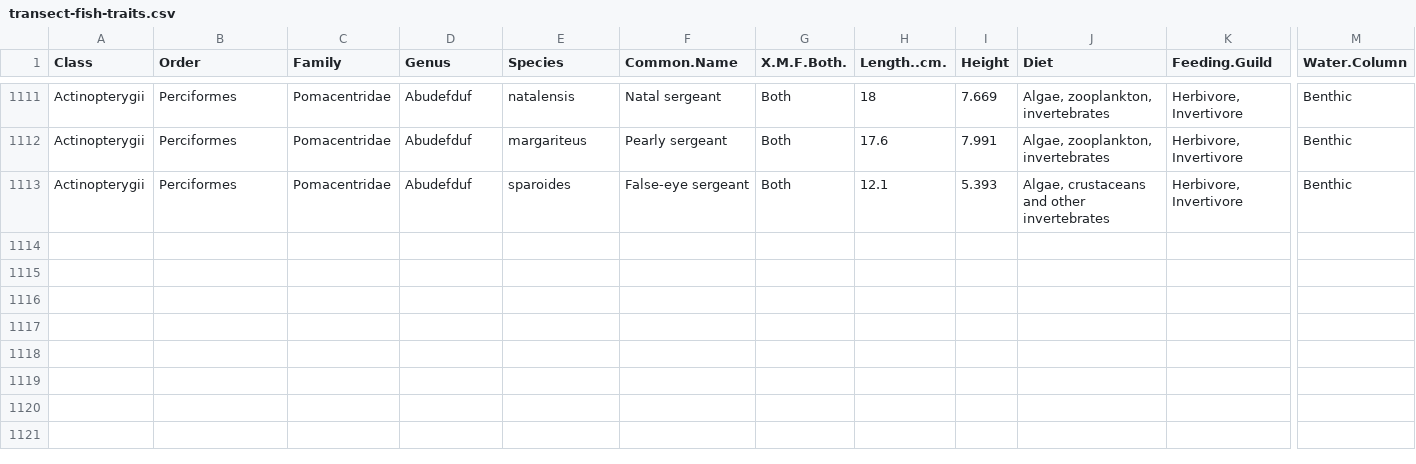
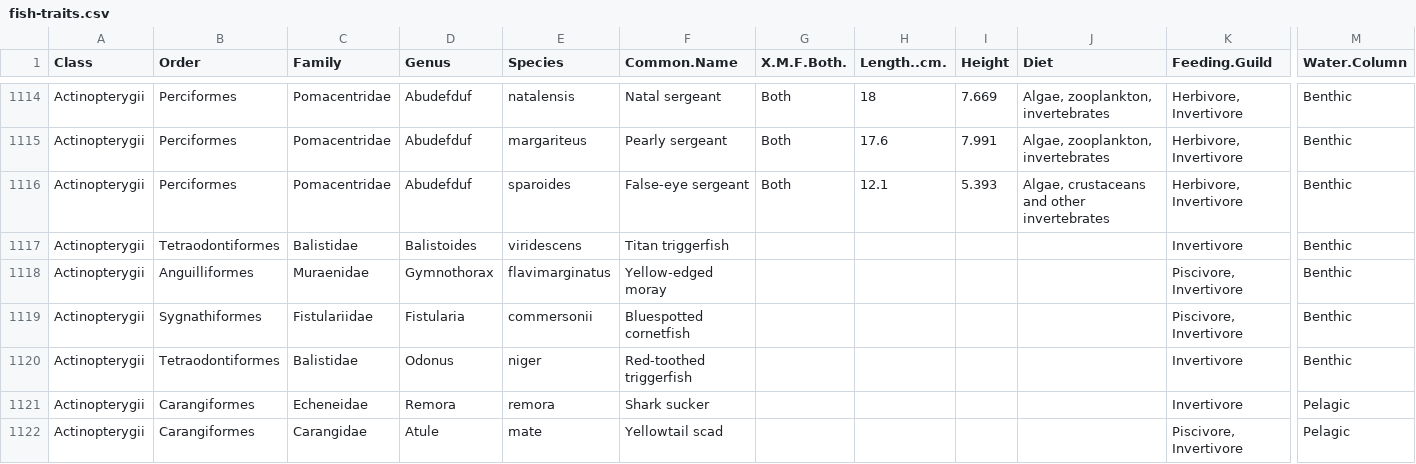
Before and after one commit to cheesesnakes/predator-loss, a CSV file: data/fish-traits.csv (was data/transect-fish-traits.csv), drawn as a sheet; only a part is shown, gaps mark what is left out; rows hold the shown columns only; the diff covers the shown part only; the diff names each change by its address in the sheet, - before the commit and + after, or states it on an @@ line.

Commit message:
update bruvs data

```diff
--- a/data/transect-fish-traits.csv
+++ b/data/fish-traits.csv
+row 1117: Actinopterygii | Tetraodontiformes | Balistidae | Balistoides | viridescens | Titan triggerfish |  |  |  |  | Invertivore | Benthic
+row 1118: Actinopterygii | Anguilliformes | Muraenidae | Gymnothorax | flavimarginatus | Yellow-edged moray |  |  |  |  | Piscivore, Invertivore | Benthic
+row 1119: Actinopterygii | Sygnathiformes | Fistulariidae | Fistularia | commersonii | Bluespotted cornetfish |  |  |  |  | Piscivore, Invertivore | Benthic
+row 1120: Actinopterygii | Tetraodontiformes | Balistidae | Odonus | niger | Red-toothed triggerfish |  |  |  |  | Invertivore | Benthic
+row 1121: Actinopterygii | Carangiformes | Echeneidae | Remora | remora | Shark sucker |  |  |  |  | Invertivore | Pelagic
+row 1122: Actinopterygii | Carangiformes | Carangidae | Atule | mate | Yellowtail scad |  |  |  |  | Piscivore, Invertivore | Pelagic
```
Also changed, not shown: 9 added rows and 2 edited cells elsewhere in this file, data/chapter-3_bruvs_fish.csv, data/chapter-3_bruvs_metadata.csv, 6 other files.
